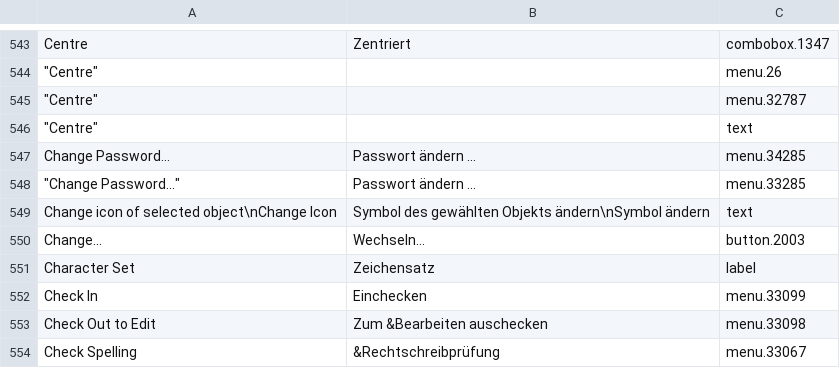
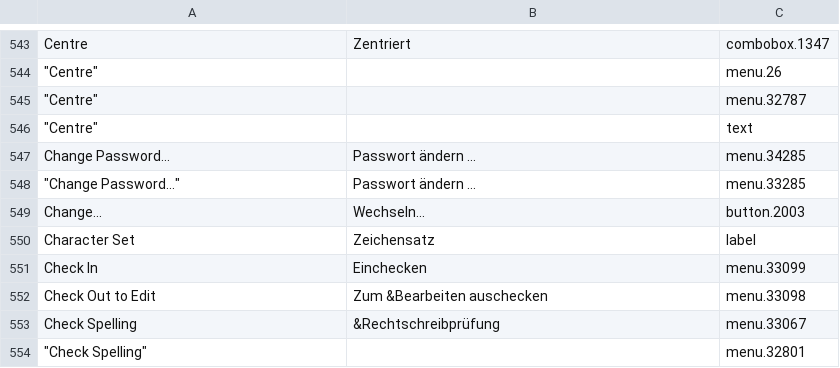
Before and after one commit to abstractspoon/ToDoList_Resources, a CSV file: Translations/German (Germany).csv, drawn as a sheet; only a part is shown, gaps mark what is left out; the shorter side is filled out with more unchanged rows; the diff names each change by its address in the sheet, - before the commit and + after, or states it on an @@ line.

```diff
--- a/Translations/German (Germany).csv
+++ b/Translations/German (Germany).csv
-row 549: Change icon of selected object\nChange Icon | Symbol des gewählten Objekts ändern\nSymbol ändern | text
```
Also changed, not shown: Translations/Francais (France).csv, Translations/Hebrew (Israel).csv, 7 other files.
